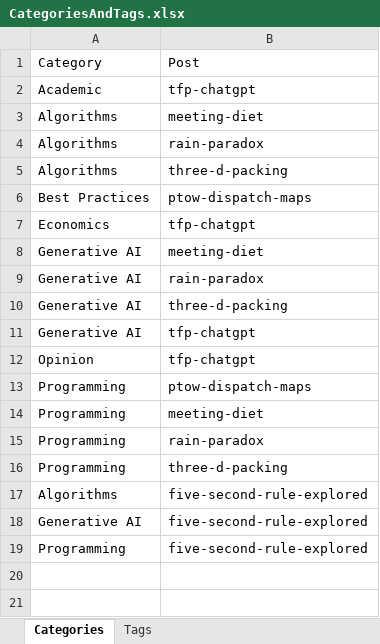
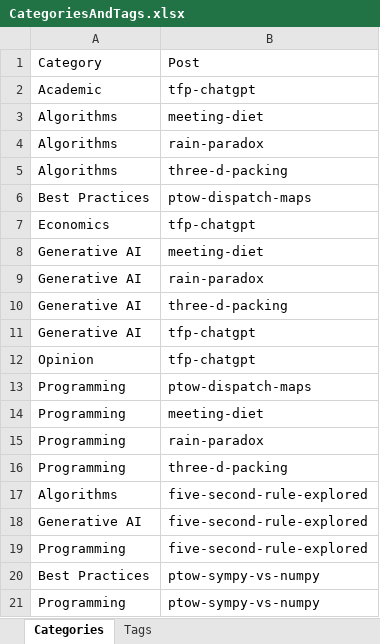
Before and after one commit to TomArcher/technical-blog, an Excel workbook: data/CategoriesAndTags.xlsx, sheet Categories, drawn as a sheet; values as stored, in another font and other column widths than the file's, no borders; table styles not drawn; the diff names each change by its address in the sheet, - before the commit and + after, or states it on an @@ line.

Commit message:
added cats/tags to xlsx for new ptow post

```diff
--- a/data/CategoriesAndTags.xlsx (sheet Categories)
+++ b/data/CategoriesAndTags.xlsx (sheet Categories)
+row 20: Best Practices | ptow-sympy-vs-numpy
+row 21: Programming | ptow-sympy-vs-numpy
```
Also changed, not shown: sheet Tags.
